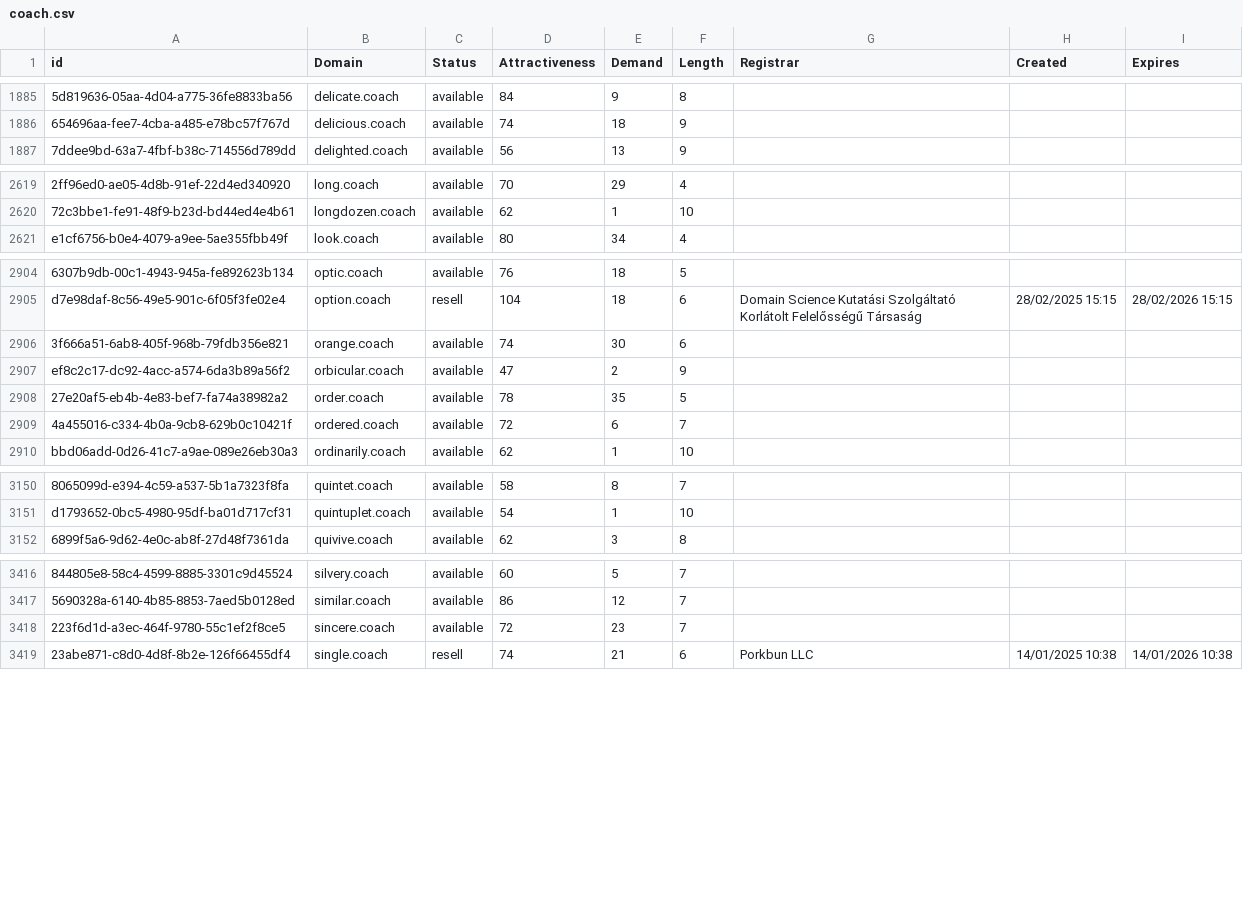
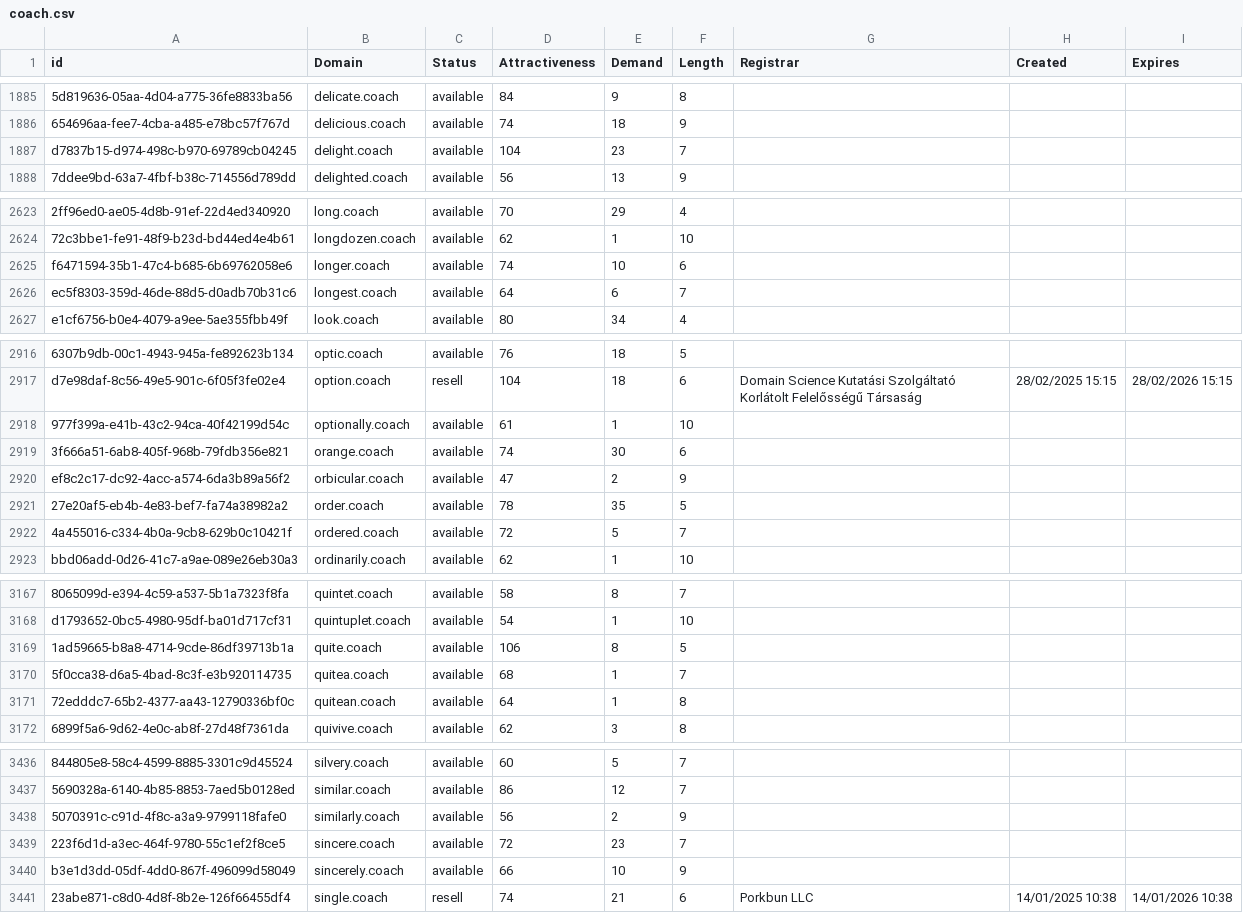
Before and after one commit to UniqueDomains/coach-oneword-domains, a CSV file: coach.csv, drawn as a sheet; only a part is shown, gaps mark what is left out; addresses are those after the commit; the diff covers the shown part only; the diff names each change by its address in the sheet, - before the commit and + after, or states it on an @@ line.

Commit message:
Domains update

```diff
--- a/coach.csv
+++ b/coach.csv
+row 1887: d7837b15-d974-498c-b970-69789cb04245 | delight.coach | available | 104 | 23 | 7
+row 2625: f6471594-35b1-47c4-b685-6b69762058e6 | longer.coach | available | 74 | 10 | 6
+row 2626: ec5f8303-359d-46de-88d5-d0adb70b31c6 | longest.coach | available | 64 | 6 | 7
+row 2918: 977f399a-e41b-43c2-94ca-40f42199d54c | optionally.coach | available | 61 | 1 | 10
-E2922 (Demand): 6
+E2922 (Demand): 5
+row 3169: 1ad59665-b8a8-4714-9cde-86df39713b1a | quite.coach | available | 106 | 8 | 5
+row 3170: 5f0cca38-d6a5-4bad-8c3f-e3b920114735 | quitea.coach | available | 68 | 1 | 7
+row 3171: 72edddc7-65b2-4377-aa43-12790336bf0c | quitean.coach | available | 64 | 1 | 8
+row 3438: 5070391c-c91d-4f8c-a3a9-9799118fafe0 | similarly.coach | available | 56 | 2 | 9
+row 3440: b3e1d3dd-05df-4dd0-867f-496099d58049 | sincerely.coach | available | 66 | 10 | 9
```
Also changed, not shown: 22 added rows and 6 edited cells elsewhere in this file, 2 other files.
